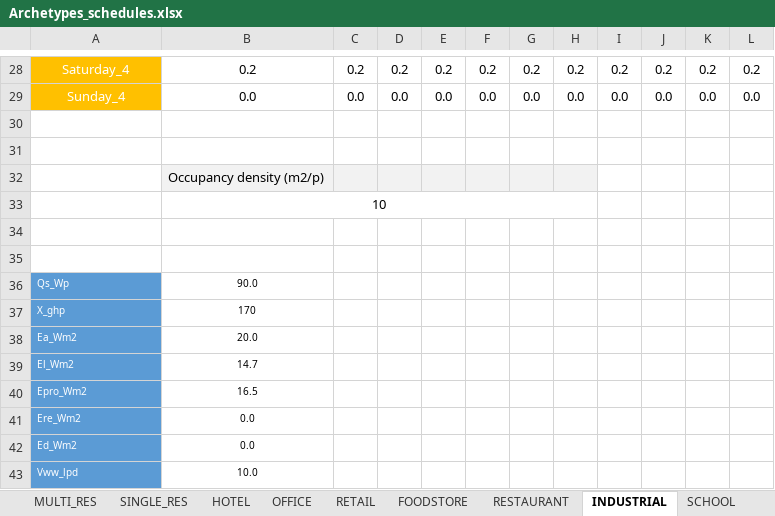
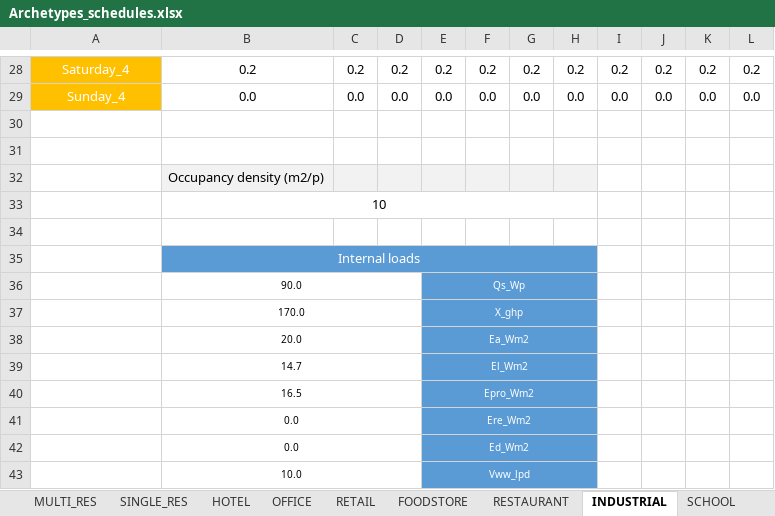
Before and after one commit to architecture-building-systems/CityEnergyAnalyst, an Excel workbook: cea/databases/CH/Archetypes/Archetypes_schedules.xlsx, sheet INDUSTRIAL, drawn as a sheet; only a part is shown, gaps mark what is left out; values as stored, in another font and other column widths than the file's, no borders; charts and pictures not drawn; the diff covers the shown part only; the diff names each change by its address in the sheet, - before the commit and + after, or states it on an @@ line.

```diff
--- a/cea/databases/CH/Archetypes/Archetypes_schedules.xlsx (sheet INDUSTRIAL)
+++ b/cea/databases/CH/Archetypes/Archetypes_schedules.xlsx (sheet INDUSTRIAL)
-B35: (empty)
+B35: Internal loads
-B35:H35 fill: none
+B35:H35 fill: #5B9BD5
+B35:H35 merged
@@ A36:A43 fill: #5B9BD5 → none, text size: larger, alignment: left → center @@
+B36:D36 merged
-E36: (empty)
+E36: Qs_Wp
-E36:H43 fill: none
+E36:H43 fill: #5B9BD5
+E36:H36 merged
-B37: 170
+B37: 170.0
+B37:D37 merged
-E37: (empty)
+E37: X_ghp
+E37:H37 merged
+B38:D38 merged
-E38: (empty)
+E38: Ea_Wm2
+E38:H38 merged
+B39:D39 merged
-E39: (empty)
+E39: El_Wm2
+E39:H39 merged
+B40:D40 merged
-E40: (empty)
+E40: Epro_Wm2
+E40:H40 merged
+B41:D41 merged
-E41: (empty)
+E41: Ere_Wm2
+E41:H41 merged
+B42:D42 merged
-E42: (empty)
+E42: Ed_Wm2
+E42:H42 merged
+B43:D43 merged
-E43: (empty)
+E43: Vww_lpd
+E43:H43 merged
```
Also changed, not shown: 2 added rows, 2 edited cells, cell formats and merged cells elsewhere in this sheet, sheet LIBRARY, sheet SERVERROOM, sheet GYM, sheet SWIMMING, sheet FOODSTORE, sheet OFFICE, 11 more sheets, charts or pictures.
